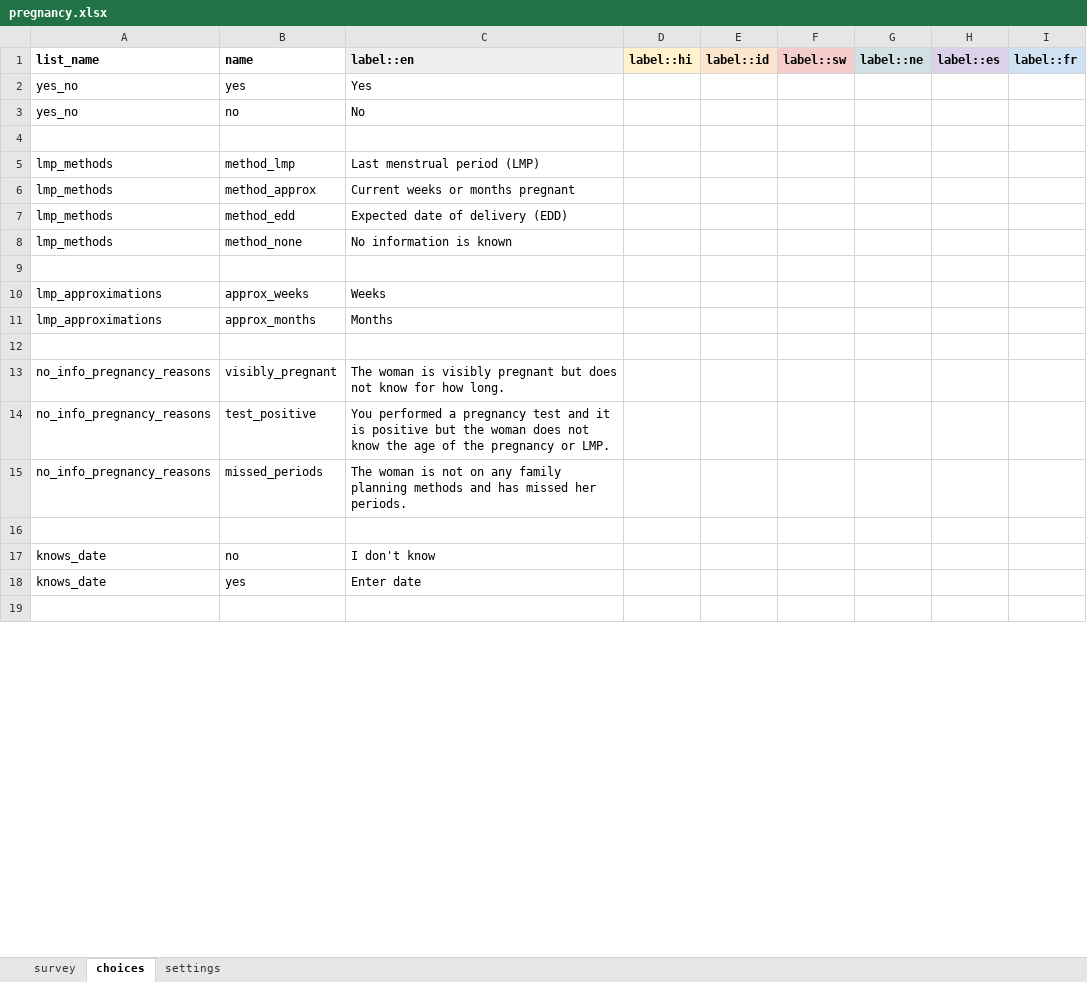
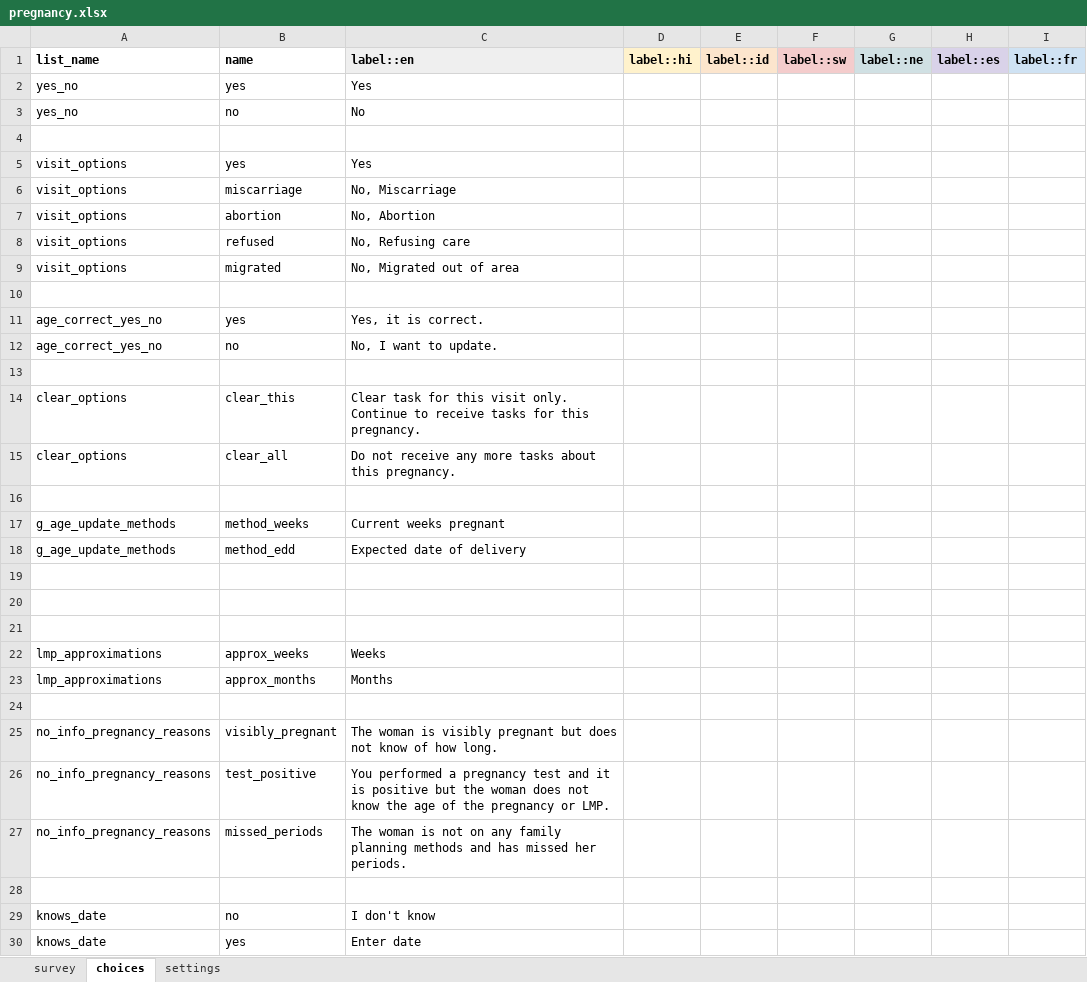
Before and after one commit to medic/cht-core, an Excel workbook: config/cht/forms/app/pregnancy.xlsx, sheet choices, drawn as a sheet; only a part is shown; the shorter side is filled out with more unchanged rows; values as stored, in another font and other column widths than the file's, no borders; charts and pictures not drawn; addresses are those after the commit; the diff covers the shown part only; the diff names each change by its address in the sheet, - before the commit and + after, or states it on an @@ line.

Commit message:
contact-summary: adding `pregnancy_uuid` to context of active pregnancy harness.defaults: adding "patient_id" for a contact forms: pregnancy & pregnancy_home_visit: changes in analytics-specific fields tests: formatting and cleanup, adding analytics field tests for pregnancy form

```diff
--- a/config/cht/forms/app/pregnancy.xlsx (sheet choices)
+++ b/config/cht/forms/app/pregnancy.xlsx (sheet choices)
+row 5: visit_options | yes | Yes
+row 6: visit_options | miscarriage | No, Miscarriage
+row 7: visit_options | abortion | No, Abortion
+row 8: visit_options | refused | No, Refusing care
+row 9: visit_options | migrated | No, Migrated out of area
-row 10: lmp_methods | method_lmp | Last menstrual period (LMP)
+row 10: (empty)
+row 11: age_correct_yes_no | yes | Yes, it is correct.
+row 12: age_correct_yes_no | no | No, I want to update.
-row 13: lmp_methods | method_approx | Current weeks or months pregnant
+row 13: (empty)
+row 14: clear_options | clear_this | Clear task for this visit only. Continue to receive tasks for this pregnancy.
+row 15: clear_options | clear_all | Do not receive any more tasks about this pregnancy.
+row 16: (empty)
+row 17: g_age_update_methods | method_weeks | Current weeks pregnant
-A18 (list_name): lmp_methods
+A18 (list_name): g_age_update_methods
-C18 (label::en): Expected date of delivery (EDD)
+C18 (label::en): Expected date of delivery
-row 19: lmp_methods | method_none | No information is known
+row 19: (empty)
+row 20: (empty)
-C25 (label::en): …not know for how long.
+C25 (label::en): …not know of how long.
```
Also changed, not shown: 9 removed rows and 5 edited cells elsewhere in this sheet, sheet survey, sheet settings, hidden cells, config/cht/forms/app/pregnancy_home_visit.xlsx, 8 other files.
